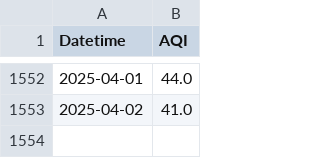
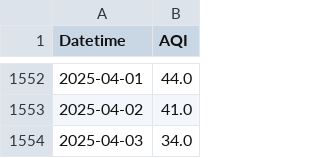
Before and after one commit to KrishnenduMR/ChennaiAir, a CSV file: static/data/alandur_daily.csv, drawn as a sheet; only a part is shown, gaps mark what is left out; the diff names each change by its address in the sheet, - before the commit and + after, or states it on an @@ line.

```diff
--- a/static/data/alandur_daily.csv
+++ b/static/data/alandur_daily.csv
+row 1554: 2025-04-03 | 34.0
```
Also changed, not shown: data/cron_job_data/manali_cron_output.csv, data/cron_job_data/velachery_cron_output.csv, 2 other files.
